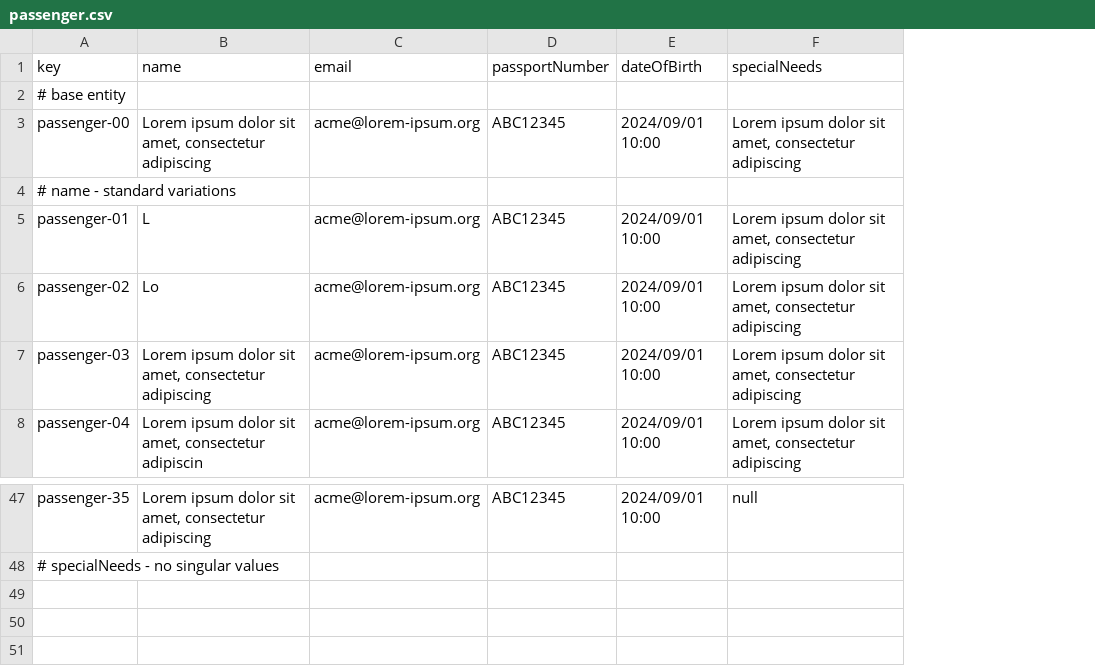
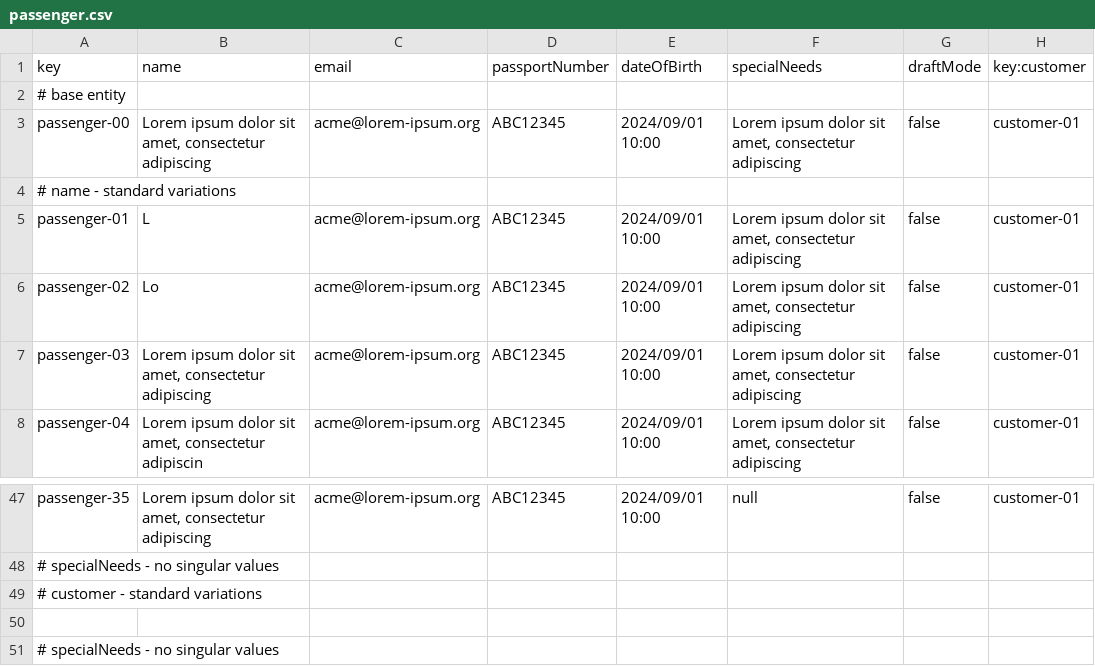
Before and after one commit to BVP2455/Acme-ANS-C2, a CSV file: src/main/resources/WEB-INF/data/sample/passenger.csv, drawn as a sheet; only a part is shown, gaps mark what is left out; the diff names each change by its address in the sheet, - before the commit and + after, or states it on an @@ line.

Commit message:
feat(passenger): añadidos atributo draftMode y relacion de Passenger con Customer para poder decidir si esta en modo borrador y asociar la clase passenger con customer

```diff
--- a/src/main/resources/WEB-INF/data/sample/passenger.csv
+++ b/src/main/resources/WEB-INF/data/sample/passenger.csv
+column G (draftMode), rows 3-8: false |  | false | false | false | false; row 47: false
+column H (key:customer), rows 3-8: customer-01 |  | customer-01 | customer-01 | customer-01 | customer-01; row 47: customer-01
+row 49: # customer - standard variations
+row 50: (empty)
+row 51: # specialNeeds - no singular values
```
Also changed, not shown: 1 other file.
